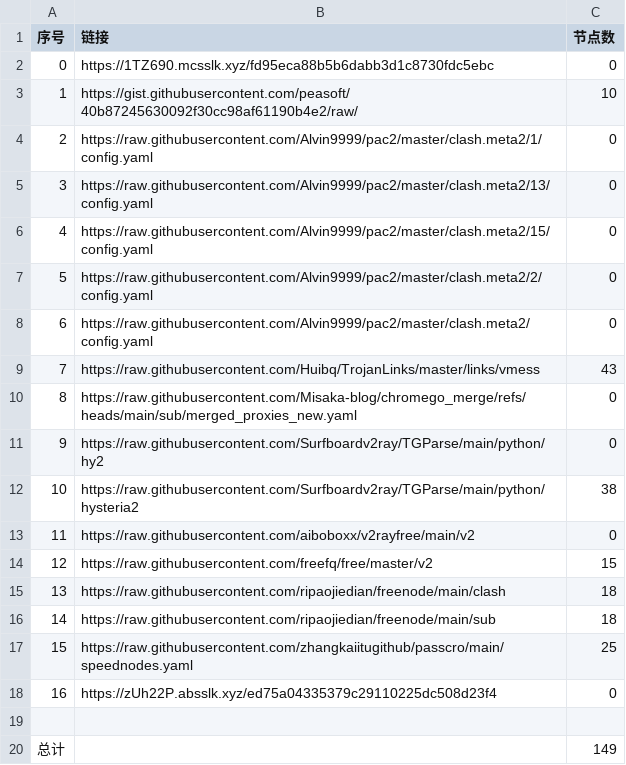
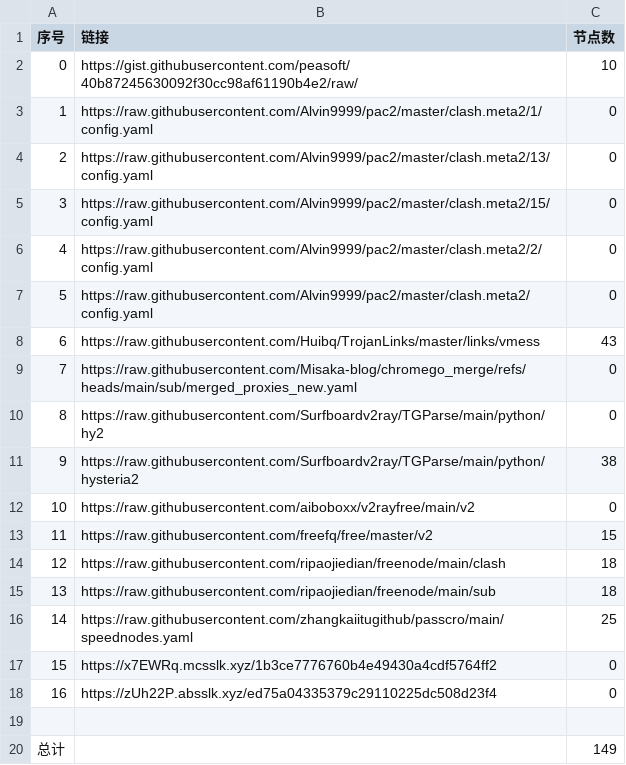
Before and after one commit to liuhtt/liunomorewalls, a CSV file: list_result.csv, drawn as a sheet; removed rows and columns are numbered as before the commit, all else as after; the diff names each change by its address in the sheet, - before the commit and + after, or states it on an @@ line.

```diff
--- a/list_result.csv
+++ b/list_result.csv
-row 2: 0 | https://1TZ690.mcsslk.xyz/fd95eca88b5b6dabb3d1c8730fdc5ebc | 0
@@ column A (序号) renumbered between rows 2 and 16 @@
+row 17: 15 | https://x7EWRq.mcsslk.xyz/1b3ce7776760b4e49430a4cdf5764ff2 | 0
```
Also changed, not shown: 3 other files.
